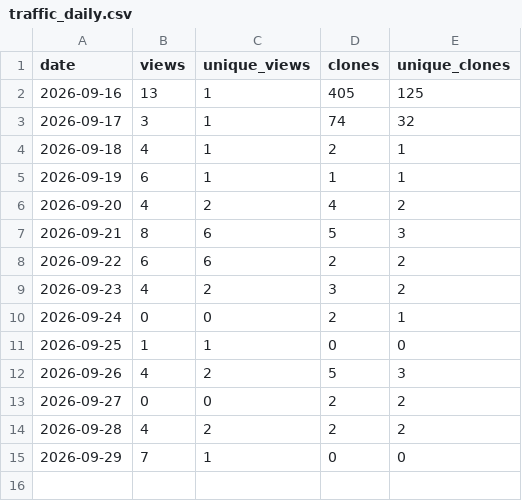
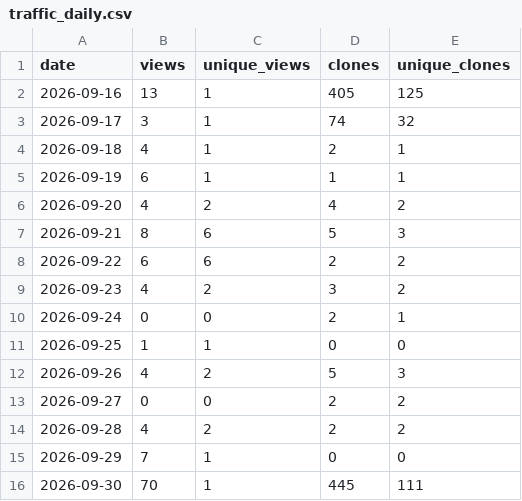
Before and after one commit to danielep71/VBA-PROBABILITY-DISTRIBUTIONS, a CSV file: data/traffic_daily.csv, drawn as a sheet.

```diff
--- a/data/traffic_daily.csv
+++ b/data/traffic_daily.csv
@@ -15 +15,2 @@ date,views,unique_views,clones,unique_clones
 2026-09-29,7,1,0,0
+2026-09-30,70,1,445,111
```
Also changed, not shown: data/popular_paths.csv, 4 other files.
